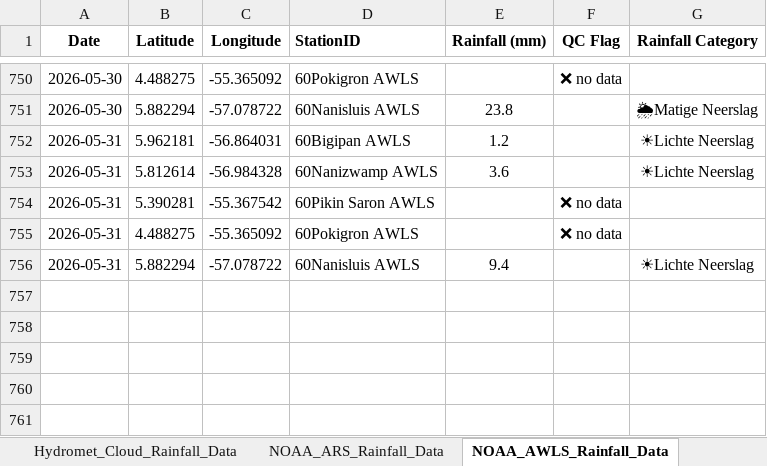
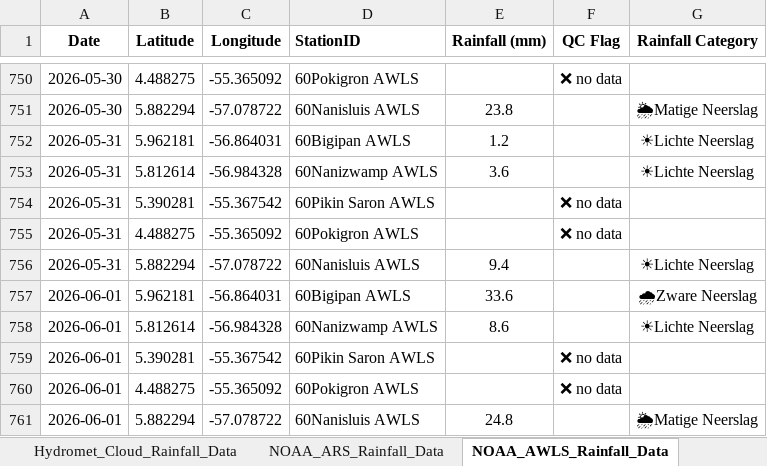
Before and after one commit to Felicia123-prog/suriname-daily-rainfall-dashboard, an Excel workbook: data/Rainfall_Data_Suriname_2026.xlsx, sheet NOAA_AWLS_Rainfall_Data, drawn as a sheet; only a part is shown, gaps mark what is left out; values as stored, in another font and other column widths than the file's, no borders; the diff names each change by its address in the sheet, - before the commit and + after, or states it on an @@ line.

```diff
--- a/data/Rainfall_Data_Suriname_2026.xlsx (sheet NOAA_AWLS_Rainfall_Data)
+++ b/data/Rainfall_Data_Suriname_2026.xlsx (sheet NOAA_AWLS_Rainfall_Data)
+row 757: 2026-06-01 | 5.962181 | -56.864031 | 60Bigipan AWLS | 33.6 |  | 🌧Zware Neerslag
+row 758: 2026-06-01 | 5.812614 | -56.984328 | 60Nanizwamp AWLS | 8.6 |  | ☀Lichte Neerslag
+row 759: 2026-06-01 | 5.390281 | -55.367542 | 60Pikin Saron AWLS |  | ❌ no data
+row 760: 2026-06-01 | 4.488275 | -55.365092 | 60Pokigron AWLS |  | ❌ no data
+row 761: 2026-06-01 | 5.882294 | -57.078722 | 60Nanisluis AWLS | 24.8 |  | 🌦Matige Neerslag
```
Also changed, not shown: sheet Hydromet_Cloud_Rainfall_Data, sheet Volunteer_Rainfal_Data, sheet NOAA_ARS_Rainfall_Data, formulas that keep their value.
